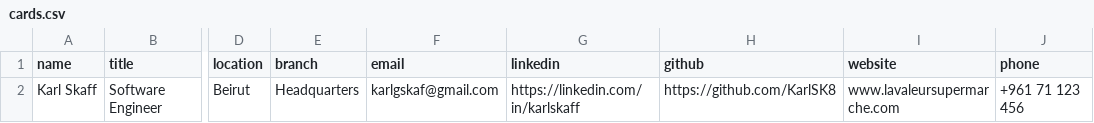
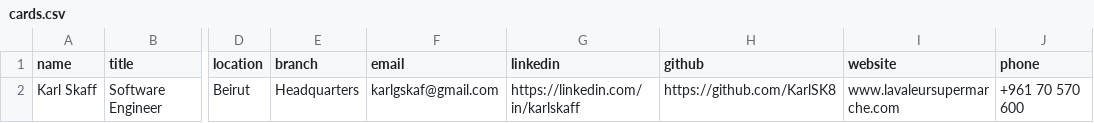
Before and after one commit to KarlSK8/KarlSK8.github.io, a CSV file: cards.csv, drawn as a sheet; only a part is shown, gaps mark what is left out; the diff names each change by its address in the sheet, - before the commit and + after, or states it on an @@ line.

```diff
--- a/cards.csv
+++ b/cards.csv
-J2 (phone): +961 71 123 456
+J2 (phone): +961 70 570 600
```
Also changed, not shown: 2 other files.
